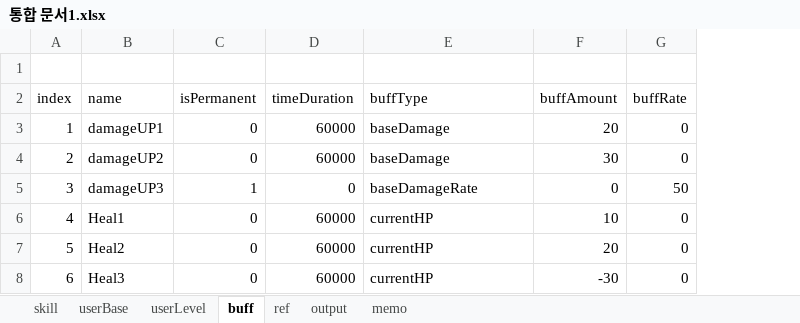
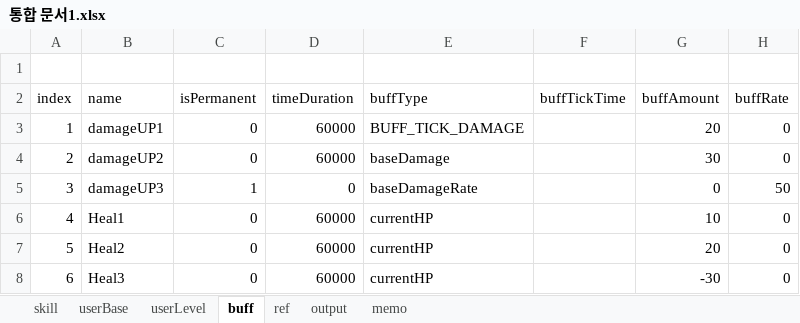
Before and after one commit to Wookok/project, an Excel workbook: dataTable/통합 문서1.xlsx, sheet buff, drawn as a sheet; values as stored, in another font and other column widths than the file's, no borders; the diff names each change by its address in the sheet, - before the commit and + after, or states it on an @@ line.

```diff
--- a/dataTable/통합 문서1.xlsx (sheet buff)
+++ b/dataTable/통합 문서1.xlsx (sheet buff)
+column F (buffTickTime), empty
-E3 (buffType): baseDamage
+E3 (buffType): BUFF_TICK_DAMAGE
```
Also changed, not shown: sheet skill, sheet memo, 7 other files.
